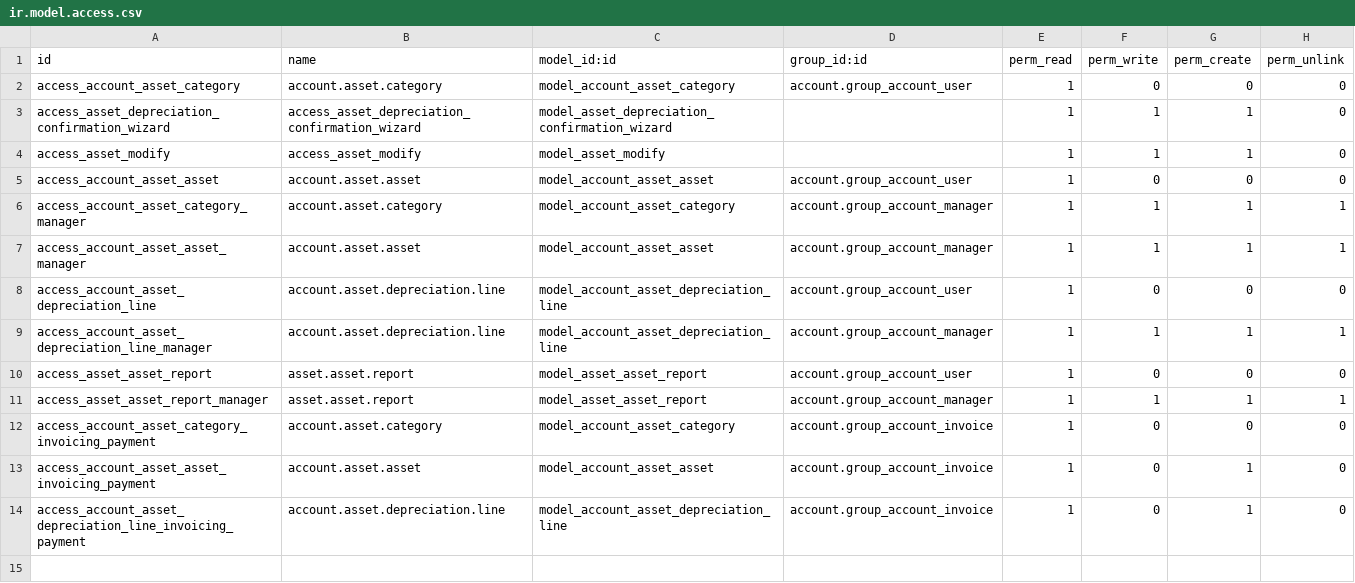
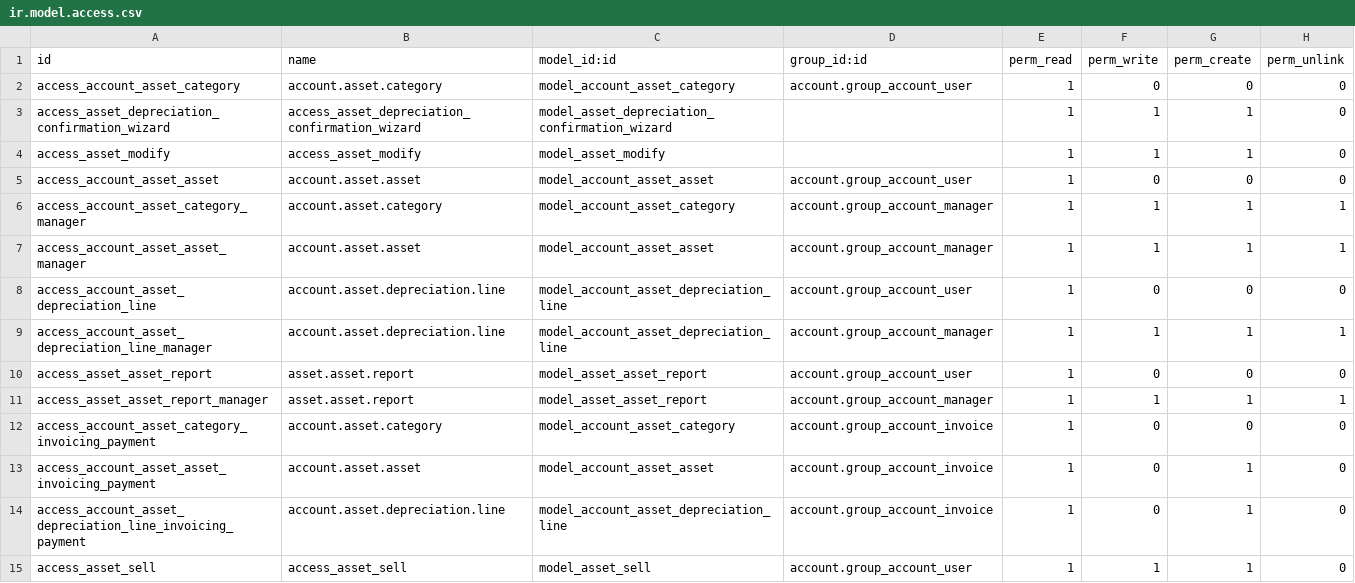
Before and after one commit to odoomates/odooapps, a CSV file: om_account_asset/security/ir.model.access.csv, drawn as a sheet; the diff names each change by its address in the sheet, - before the commit and + after, or states it on an @@ line.

Commit message:
[IMP] om_account_asset: backport of 18.0
Selling or disposing of an asset, and the assets created when a bill is
posted, also by the automatic posting.

```diff
--- a/om_account_asset/security/ir.model.access.csv
+++ b/om_account_asset/security/ir.model.access.csv
+row 15: access_asset_sell | access_asset_sell | model_asset_sell | account.group_account_user | 1 | 1 | 1 | 0
```
Also changed, not shown: 33 other files.
